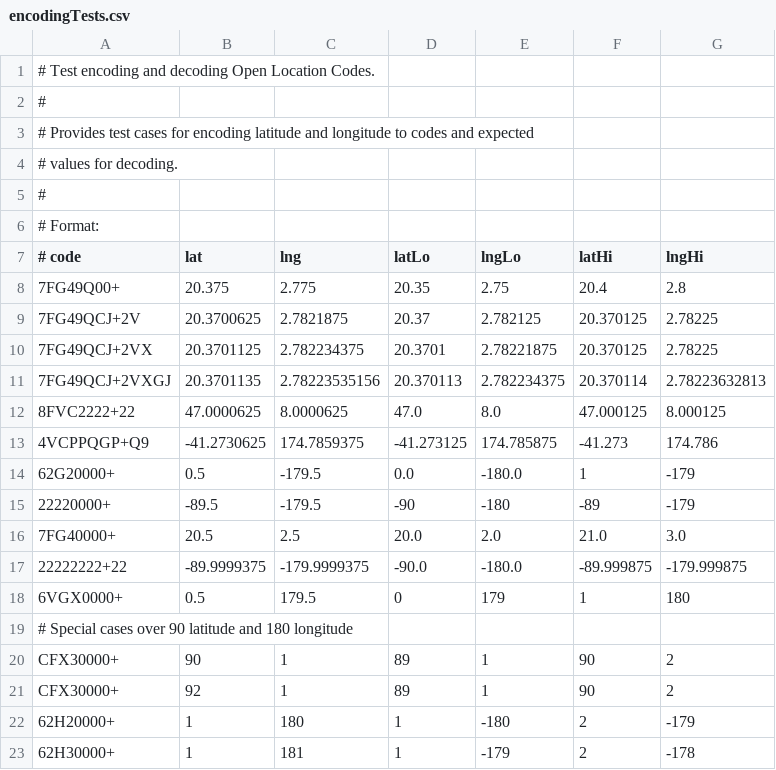
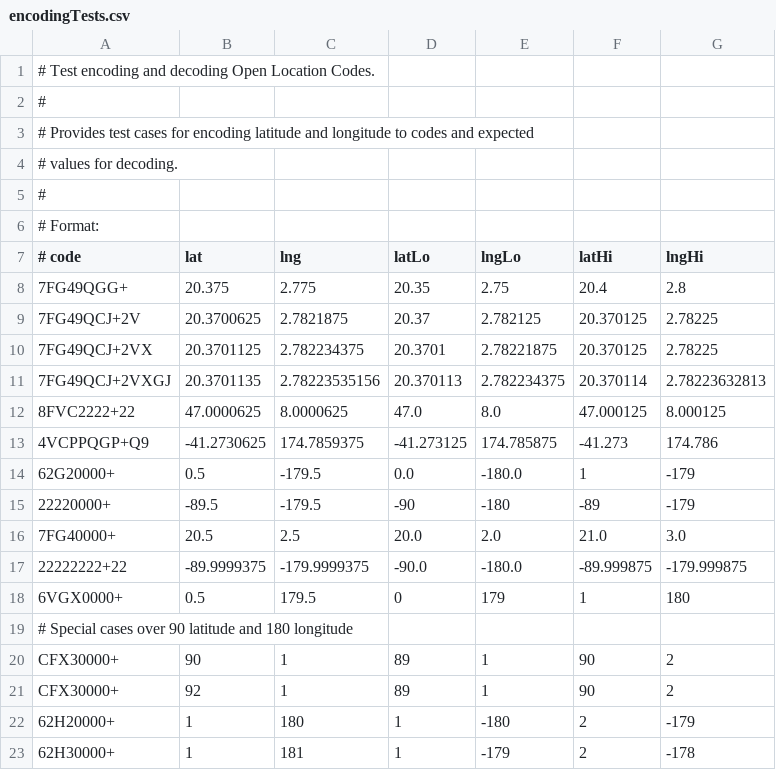
Before and after one commit to google/open-location-code, a CSV file: test_data/encodingTests.csv, drawn as a sheet.

Commit message:
add fake erroneous test

```diff
--- a/test_data/encodingTests.csv
+++ b/test_data/encodingTests.csv
@@ -7,3 +7,3 @@
 #   code,lat,lng,latLo,lngLo,latHi,lngHi
-7FG49Q00+,20.375,2.775,20.35,2.75,20.4,2.8
+7FG49QGG+,20.375,2.775,20.35,2.75,20.4,2.8
 7FG49QCJ+2V,20.3700625,2.7821875,20.37,2.782125,20.370125,2.78225
```
Also changed, not shown: 1 other file.
